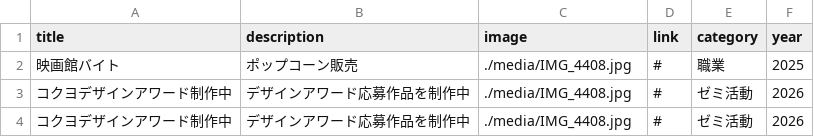
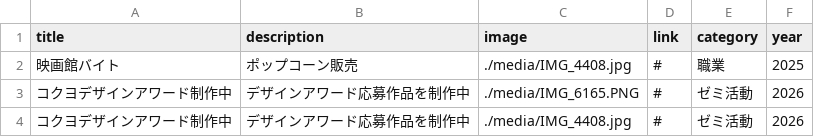
Before and after one commit to g2546089-cloud/portfolio-site, a CSV file: works.csv, drawn as a sheet.

```diff
--- a/works.csv
+++ b/works.csv
@@ -2,3 +2,3 @@ title,description,image,link,category,year
 映画館バイト,ポップコーン販売,./media/IMG_4408.jpg,#,職業,2025
-コクヨデザインアワード制作中,デザインアワード応募作品を制作中,./media/IMG_4408.jpg,#,ゼミ活動,2026
+コクヨデザインアワード制作中,デザインアワード応募作品を制作中,./media/IMG_6165.PNG,#,ゼミ活動,2026
 コクヨデザインアワード制作中,デザインアワード応募作品を制作中,./media/IMG_4408.jpg,#,ゼミ活動,2026
```
Also changed, not shown: 3 other files.
